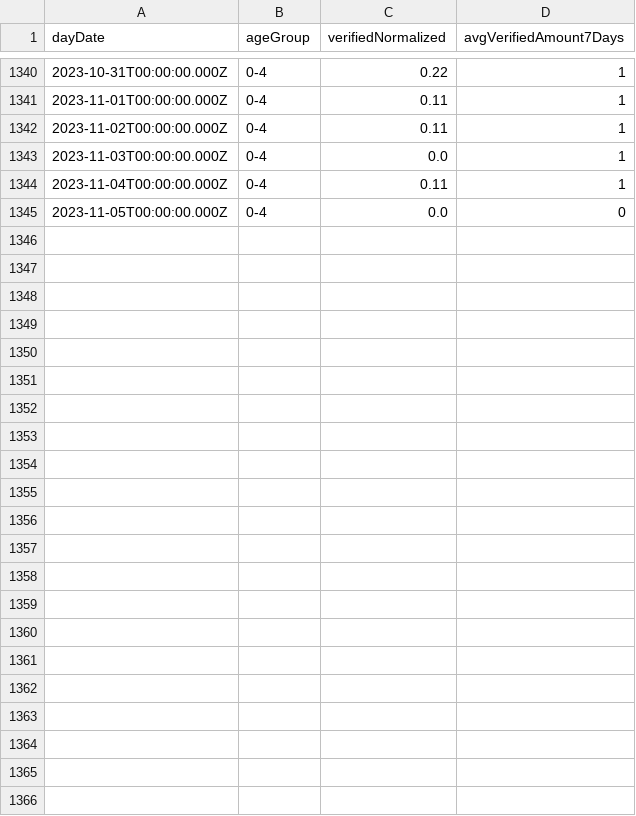
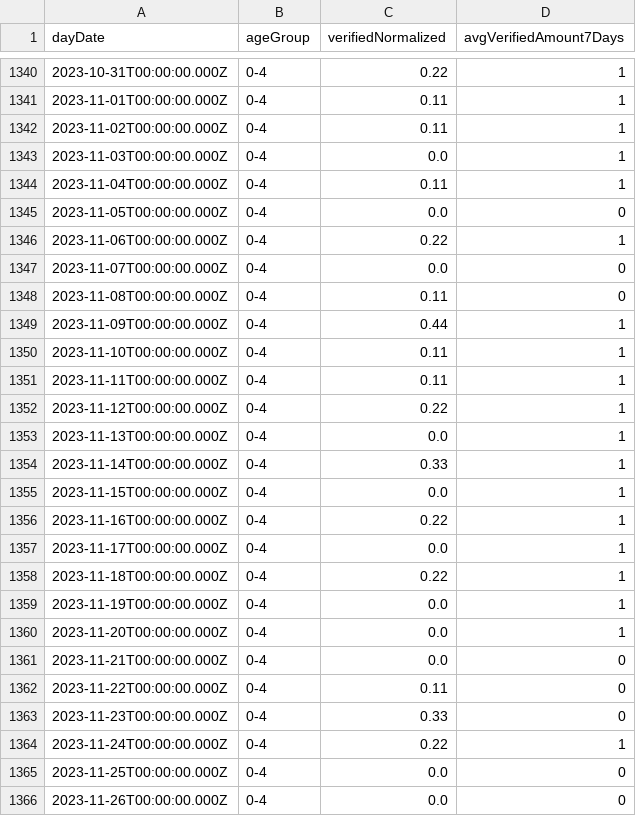
Before and after one commit to yuval-harpaz/covid-19-israel-matlab, a CSV file: data/Israel/verifiedKidsAgeDaily.csv, drawn as a sheet; only a part is shown, gaps mark what is left out; the diff names each change by its address in the sheet, - before the commit and + after, or states it on an @@ line.

```diff
--- a/data/Israel/verifiedKidsAgeDaily.csv
+++ b/data/Israel/verifiedKidsAgeDaily.csv
+row 1346: 2023-11-06T00:00:00.000Z | 0-4 | 0.22 | 1
+row 1347: 2023-11-07T00:00:00.000Z | 0-4 | 0.0 | 0
+row 1348: 2023-11-08T00:00:00.000Z | 0-4 | 0.11 | 0
+row 1349: 2023-11-09T00:00:00.000Z | 0-4 | 0.44 | 1
+row 1350: 2023-11-10T00:00:00.000Z | 0-4 | 0.11 | 1
+row 1351: 2023-11-11T00:00:00.000Z | 0-4 | 0.11 | 1
+row 1352: 2023-11-12T00:00:00.000Z | 0-4 | 0.22 | 1
+row 1353: 2023-11-13T00:00:00.000Z | 0-4 | 0.0 | 1
+row 1354: 2023-11-14T00:00:00.000Z | 0-4 | 0.33 | 1
+row 1355: 2023-11-15T00:00:00.000Z | 0-4 | 0.0 | 1
+row 1356: 2023-11-16T00:00:00.000Z | 0-4 | 0.22 | 1
+row 1357: 2023-11-17T00:00:00.000Z | 0-4 | 0.0 | 1
+row 1358: 2023-11-18T00:00:00.000Z | 0-4 | 0.22 | 1
+row 1359: 2023-11-19T00:00:00.000Z | 0-4 | 0.0 | 1
+row 1360: 2023-11-20T00:00:00.000Z | 0-4 | 0.0 | 1
+row 1361: 2023-11-21T00:00:00.000Z | 0-4 | 0.0 | 0
+row 1362: 2023-11-22T00:00:00.000Z | 0-4 | 0.11 | 0
+row 1363: 2023-11-23T00:00:00.000Z | 0-4 | 0.33 | 0
+row 1364: 2023-11-24T00:00:00.000Z | 0-4 | 0.22 | 1
+row 1365: 2023-11-25T00:00:00.000Z | 0-4 | 0.0 | 0
+row 1366: 2023-11-26T00:00:00.000Z | 0-4 | 0.0 | 0
```
Also changed, not shown: data/Israel/SeriousVaccinationStatusDaily.csv, data/Israel/deadPatientsPerDate.csv, 2 other files.
